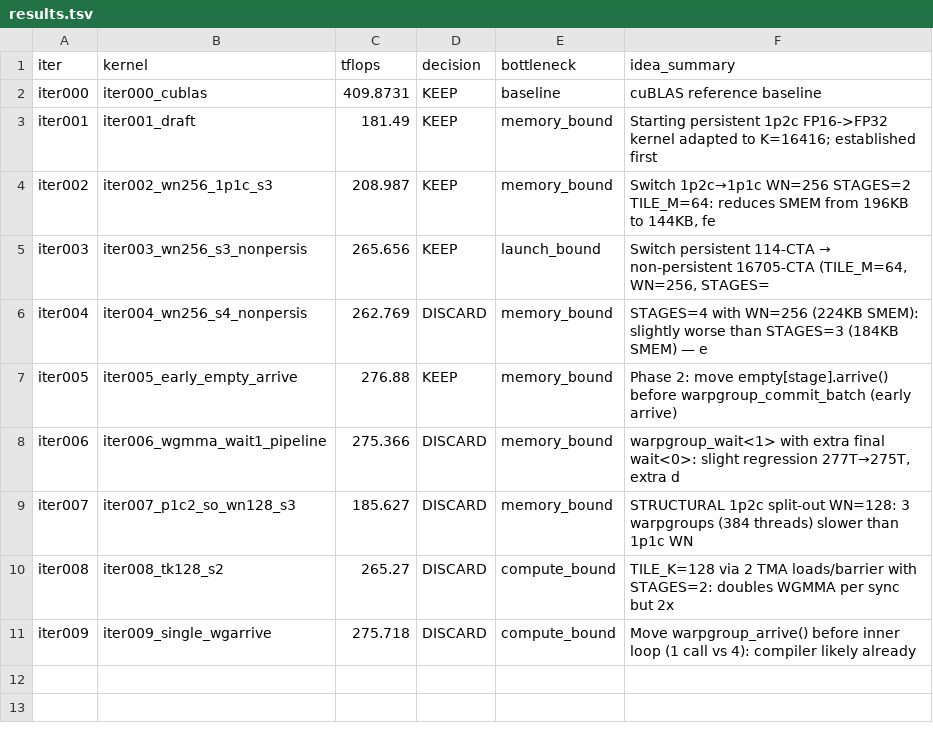
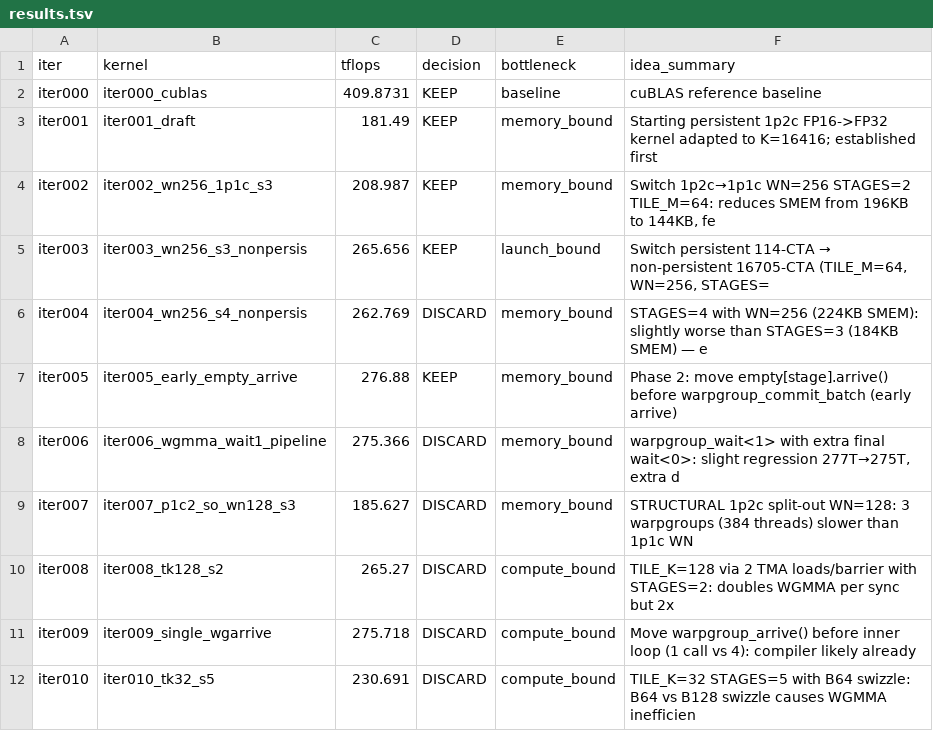
Before and after one commit to codes1gn/croqtile-tuner, a TSV file: tuning/sm90_NVIDIA_H800_PCIe/croqtile/logs/matmul_f16fp32_16416x16416x16416/sonnet-4/results.tsv, drawn as a sheet; the diff names each change by its address in the sheet, - before the commit and + after, or states it on an @@ line.

```diff
--- a/tuning/sm90_NVIDIA_H800_PCIe/croqtile/logs/matmul_f16fp32_16416x16416x16416/sonnet-4/results.tsv
+++ b/tuning/sm90_NVIDIA_H800_PCIe/croqtile/logs/matmul_f16fp32_16416x16416x16416/sonnet-4/results.tsv
+row 12: iter010 | iter010_tk32_s5 | 230.691 | DISCARD | compute_bound | TILE_K=32 STAGES=5 with B64 swizzle: B64 vs B128 swizzle causes WGMMA inefficien
```
Also changed, not shown: 14 other files.
